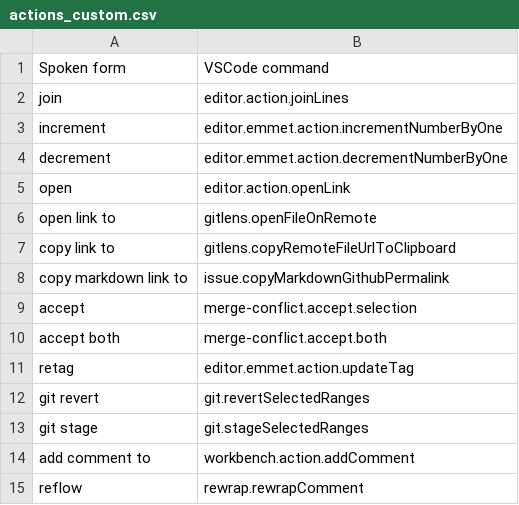
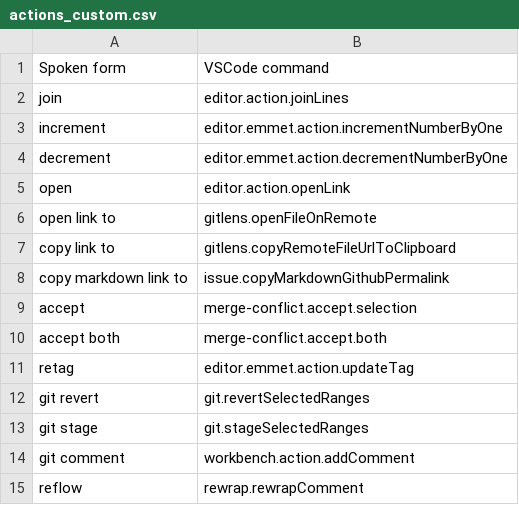
Before and after one commit to pokey/pokey_talon, a CSV file: cursorless-settings/experimental/actions_custom.csv, drawn as a sheet.

Commit message:
Spoken form tweak

```diff
--- a/cursorless-settings/experimental/actions_custom.csv
+++ b/cursorless-settings/experimental/actions_custom.csv
@@ -13,3 +13,3 @@ git revert, git.revertSelectedRanges
 git stage, git.stageSelectedRanges
-add comment to, workbench.action.addComment
+git comment, workbench.action.addComment
 reflow, rewrap.rewrapComment
```
